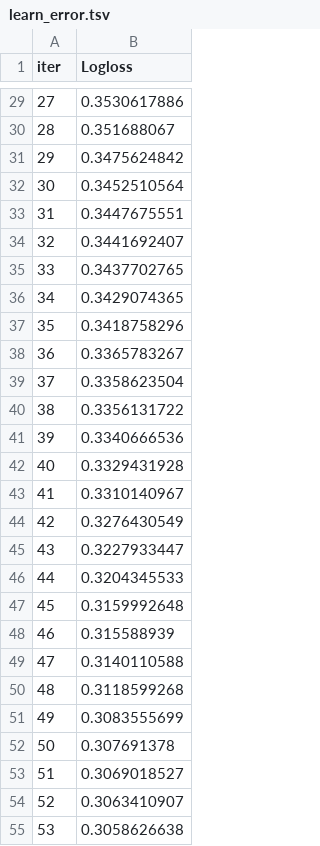
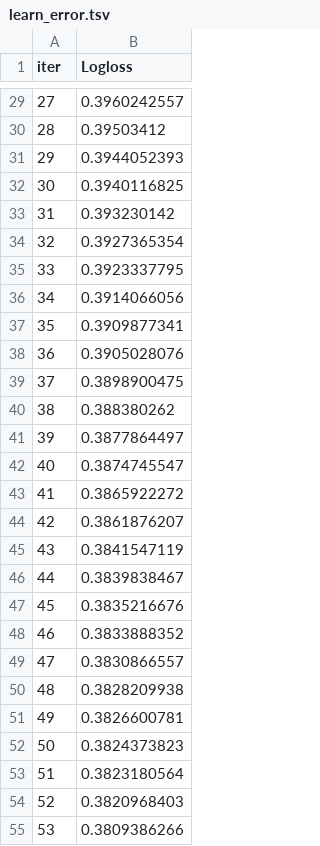
Before and after one commit to csar95/Kaggle-Titanic, a TSV file: catboost_info/learn_error.tsv, drawn as a sheet; only a part is shown, gaps mark what is left out; the diff covers the shown part only.

```diff
--- a/catboost_info/learn_error.tsv
+++ b/catboost_info/learn_error.tsv
@@ -29,27 +29,27 @@ iter	Logloss
-27	0.3530617886
-28	0.351688067
-29	0.3475624842
-30	0.3452510564
-31	0.3447675551
-32	0.3441692407
-33	0.3437702765
-34	0.3429074365
-35	0.3418758296
-36	0.3365783267
-37	0.3358623504
-38	0.3356131722
-39	0.3340666536
-40	0.3329431928
-41	0.3310140967
-42	0.3276430549
-43	0.3227933447
-44	0.3204345533
-45	0.3159992648
-46	0.315588939
-47	0.3140110588
-48	0.3118599268
-49	0.3083555699
-50	0.307691378
-51	0.3069018527
-52	0.3063410907
-53	0.3058626638
+27	0.3960242557
+28	0.39503412
+29	0.3944052393
+30	0.3940116825
+31	0.393230142
+32	0.3927365354
+33	0.3923337795
+34	0.3914066056
+35	0.3909877341
+36	0.3905028076
+37	0.3898900475
+38	0.388380262
+39	0.3877864497
+40	0.3874745547
+41	0.3865922272
+42	0.3861876207
+43	0.3841547119
+44	0.3839838467
+45	0.3835216676
+46	0.3833888352
+47	0.3830866557
+48	0.3828209938
+49	0.3826600781
+50	0.3824373823
+51	0.3823180564
+52	0.3820968403
+53	0.3809386266
```
Also changed, not shown: 73 edited cells elsewhere in this file, catboost_info/time_left.tsv, submission.csv, 7 other files.
